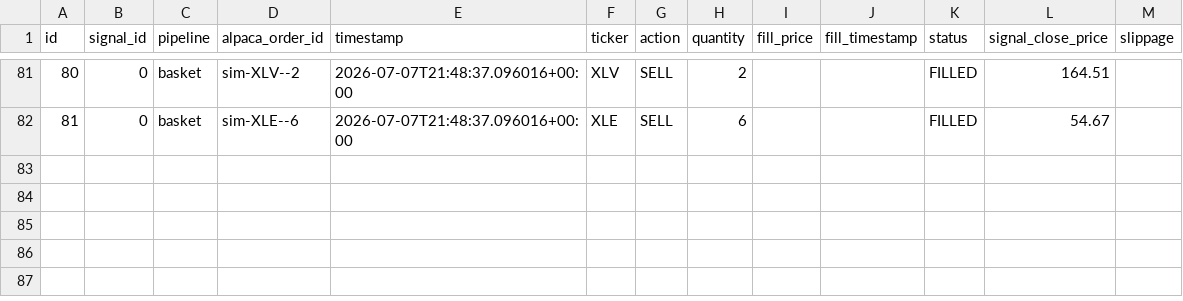
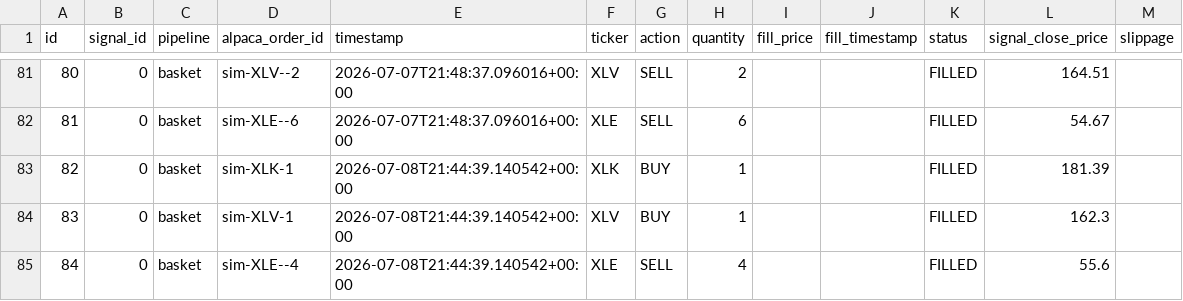
Before and after one commit to dads2busy/SchroederTrader, a CSV file: data/orders.csv, drawn as a sheet; only a part is shown, gaps mark what is left out.

```diff
--- a/data/orders.csv
+++ b/data/orders.csv
@@ -82 +82,4 @@ id,signal_id,pipeline,alpaca_order_id,timestamp,ticker,action,quantity,fill_pric
 81,0,basket,sim-XLE--6,2026-07-07T21:48:37.096016+00:00,XLE,SELL,6,,,FILLED,54.67,
+82,0,basket,sim-XLK-1,2026-07-08T21:44:39.140542+00:00,XLK,BUY,1,,,FILLED,181.39,
+83,0,basket,sim-XLV-1,2026-07-08T21:44:39.140542+00:00,XLV,BUY,1,,,FILLED,162.3,
+84,0,basket,sim-XLE--4,2026-07-08T21:44:39.140542+00:00,XLE,SELL,4,,,FILLED,55.6,
```
Also changed, not shown: data/portfolio.csv, data/shadow_signals.csv.
